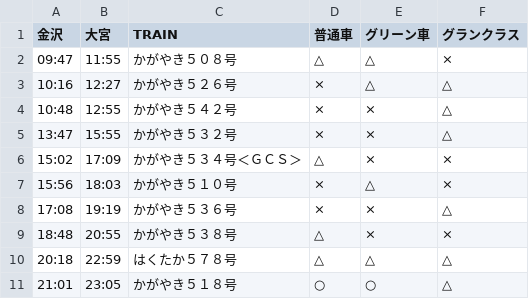
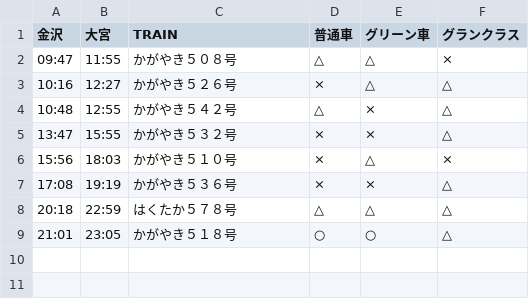
Before and after one commit to stockaitkenwaterman/DEPARTURES, a TSV file: 0102.tsv, drawn as a sheet.

Commit message:
no comment is good comment

```diff
--- a/0102.tsv
+++ b/0102.tsv
@@ -3,8 +3,6 @@
 10:16	12:27	かがやき５２６号	×	△	△
-10:48	12:55	かがやき５４２号	×	×	△
+10:48	12:55	かがやき５４２号	△	×	△
 13:47	15:55	かがやき５３２号	×	×	△
-15:02	17:09	かがやき５３４号＜ＧＣＳ＞	△	×	×
 15:56	18:03	かがやき５１０号	×	△	×
 17:08	19:19	かがやき５３６号	×	×	△
-18:48	20:55	かがやき５３８号	△	×	×
 20:18	22:59	はくたか５７８号	△	△	△
```
